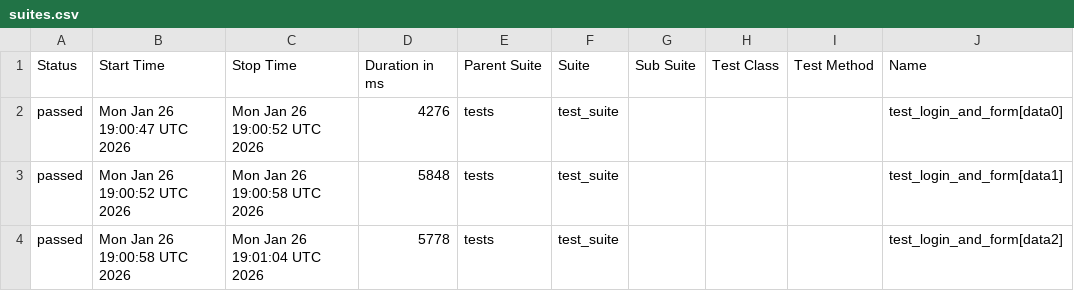
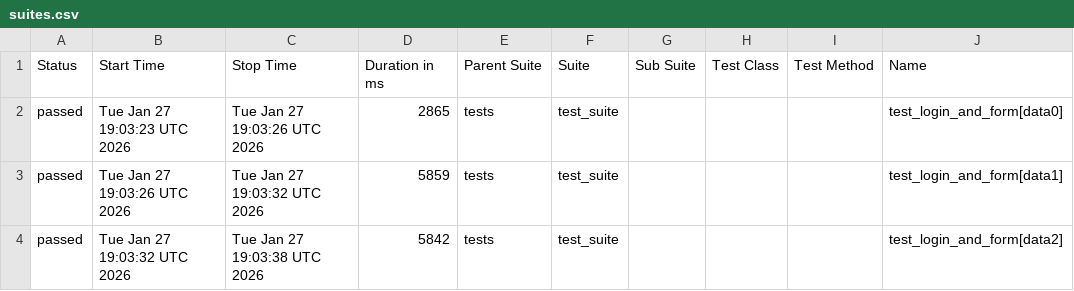
Before and after one commit to harshamaiya99/selenium-pytest-allure-github_actions, a CSV file: data/suites.csv, drawn as a sheet; only a part is shown; the diff names each change by its address in the sheet, - before the commit and + after, or states it on an @@ line.

```diff
--- a/data/suites.csv
+++ b/data/suites.csv
-B2 (Start Time): Mon Jan 26 19:00:47 UTC 2026
+B2 (Start Time): Tue Jan 27 19:03:23 UTC 2026
-C2 (Stop Time): Mon Jan 26 19:00:52 UTC 2026
+C2 (Stop Time): Tue Jan 27 19:03:26 UTC 2026
-D2 (Duration in ms): 4276
+D2 (Duration in ms): 2865
-B3 (Start Time): Mon Jan 26 19:00:52 UTC 2026
+B3 (Start Time): Tue Jan 27 19:03:26 UTC 2026
-C3 (Stop Time): Mon Jan 26 19:00:58 UTC 2026
+C3 (Stop Time): Tue Jan 27 19:03:32 UTC 2026
-D3 (Duration in ms): 5848
+D3 (Duration in ms): 5859
-B4 (Start Time): Mon Jan 26 19:00:58 UTC 2026
+B4 (Start Time): Tue Jan 27 19:03:32 UTC 2026
-C4 (Stop Time): Mon Jan 26 19:01:04 UTC 2026
+C4 (Stop Time): Tue Jan 27 19:03:38 UTC 2026
-D4 (Duration in ms): 5778
+D4 (Duration in ms): 5842
```
Also changed, not shown: 27 other files.
